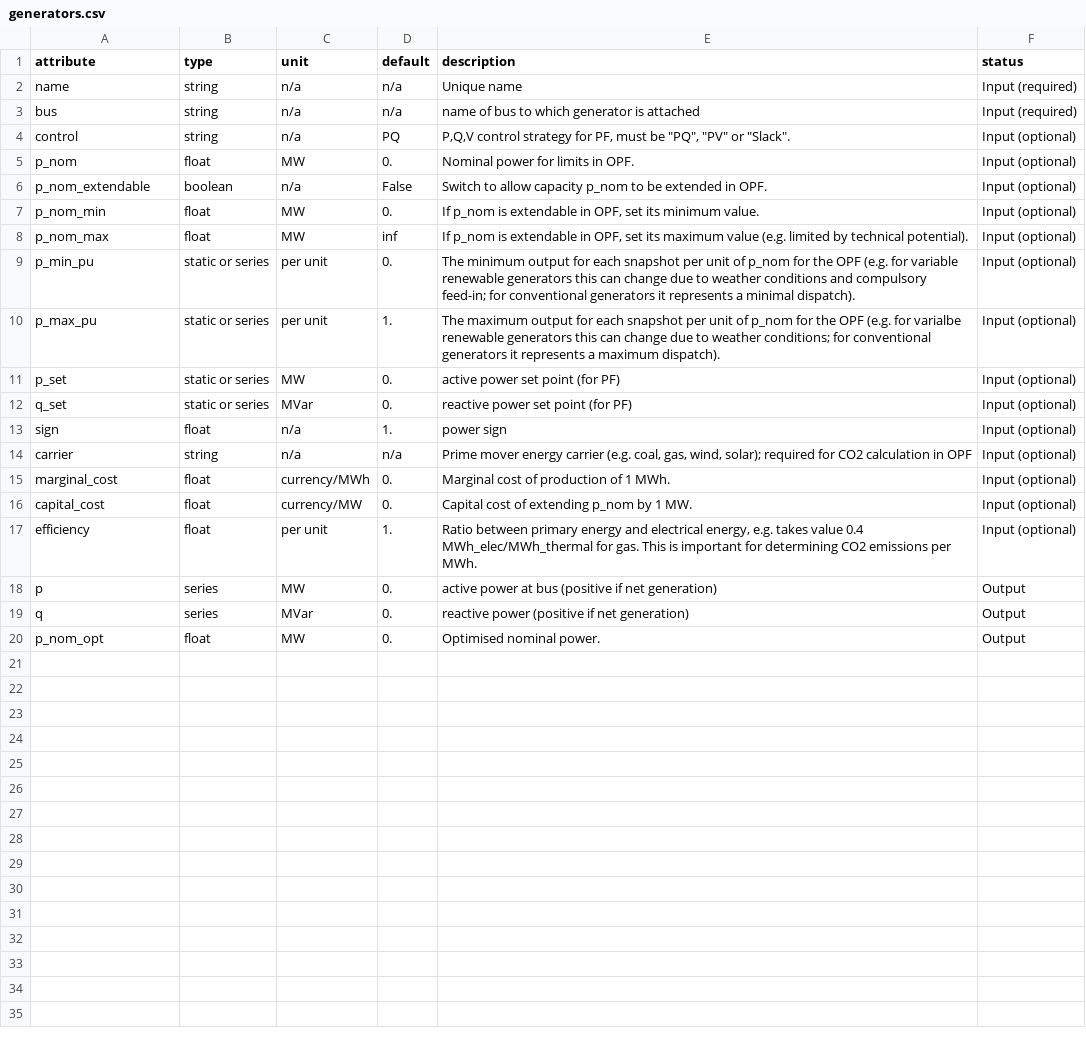
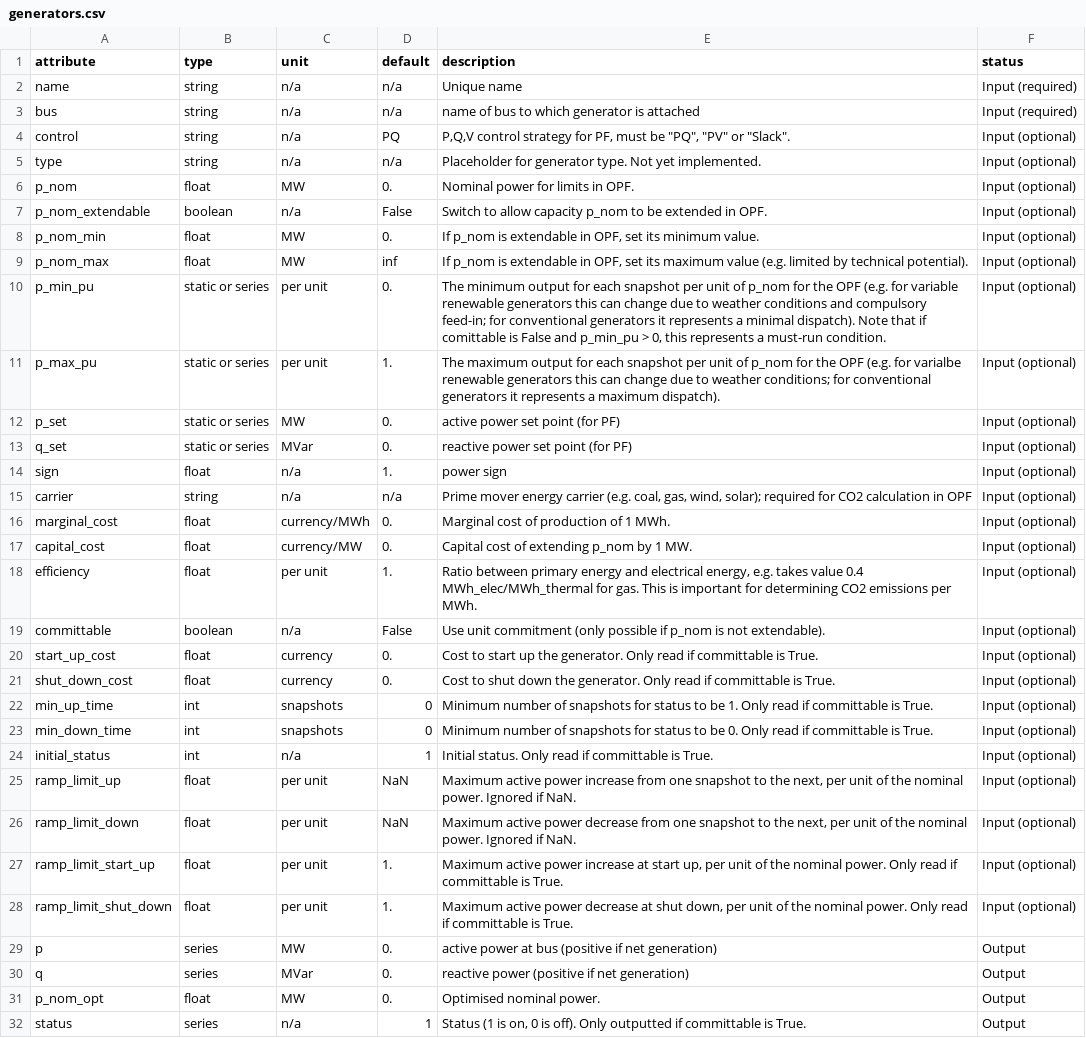
Before and after one commit to jdedecca/MILP_PyPSA, a CSV file: component_attrs/generators.csv, drawn as a sheet.

Commit message:
Compatibility with PyPSA 0.9.0
Update for compatibility with PyPSA 0.9.0 with unit commitment.

```diff
--- a/component_attrs/generators.csv
+++ b/component_attrs/generators.csv
@@ -4,2 +4,3 @@ bus,string,n/a,n/a,name of bus to which generator is attached,Input (required)
 control,string,n/a,PQ,"P,Q,V control strategy for PF, must be ""PQ"", ""PV"" or ""Slack"".",Input (optional)
+type,string,n/a,n/a,"Placeholder for generator type. Not yet implemented.",Input (optional)
 p_nom,float,MW,0.,Nominal power for limits in OPF.,Input (optional)
@@ -8,3 +9,3 @@ p_nom_min,float,MW,0.,"If p_nom is extendable in OPF, set its minimum value.",In
 p_nom_max,float,MW,inf,"If p_nom is extendable in OPF, set its maximum value (e.g. limited by technical potential).",Input (optional)
-p_min_pu,static or series,per unit,0.,"The minimum output for each snapshot per unit of p_nom for the OPF (e.g. for variable renewable generators this can change due to weather conditions and compulsory feed-in; for conventional generators it represents a minimal dispatch).",Input (optional)
+p_min_pu,static or series,per unit,0.,"The minimum output for each snapshot per unit of p_nom for the OPF (e.g. for variable renewable generators this can change due to weather conditions and compulsory feed-in; for conventional generators it represents a minimal dispatch). Note that if comittable is False and p_min_pu > 0, this represents a must-run condition.",Input (optional)
 p_max_pu,static or series,per unit,1.,"The maximum output for each snapshot per unit of p_nom for the OPF (e.g. for varialbe renewable generators this can change due to weather conditions; for conventional generators it represents a maximum dispatch).",Input (optional)
@@ -17,2 +18,12 @@ capital_cost,float,currency/MW,0.,"Capital cost of extending p_nom by 1 MW.",Inp
 efficiency,float,per unit,1.,"Ratio between primary energy and electrical energy, e.g. takes value 0.4 MWh_elec/MWh_thermal for gas. This is important for determining CO2 emissions per MWh.",Input (optional)
+committable,boolean,n/a,False,Use unit commitment (only possible if p_nom is not extendable).,Input (optional)
+start_up_cost,float,currency,0.,"Cost to start up the generator. Only read if committable is True.",Input (optional)
+shut_down_cost,float,currency,0.,"Cost to shut down the generator. Only read if committable is True.",Input (optional)
+min_up_time,int,snapshots,0,"Minimum number of snapshots for status to be 1.  Only read if committable is True.",Input (optional)
+min_down_time,int,snapshots,0,"Minimum number of snapshots for status to be 0.  Only read if committable is True.",Input (optional)
+initial_status,int,n/a,1,"Initial status.  Only read if committable is True.",Input (optional)
+ramp_limit_up,float,per unit,NaN,"Maximum active power increase from one snapshot to the next, per unit of the nominal power. Ignored if NaN.",Input (optional)
+ramp_limit_down,float,per unit,NaN,"Maximum active power decrease from one snapshot to the next, per unit of the nominal power. Ignored if NaN.",Input (optional)
+ramp_limit_start_up,float,per unit,1.,"Maximum active power increase at start up, per unit of the nominal power.   Only read if committable is True.",Input (optional)
+ramp_limit_shut_down,float,per unit,1.,"Maximum active power decrease at shut down, per unit of the nominal power.   Only read if committable is True.",Input (optional)
 p,series,MW,0.,active power at bus (positive if net generation),Output
@@ -20 +31,2 @@ q,series,MVar,0.,reactive power (positive if net generation),Output
 p_nom_opt,float,MW,0.,Optimised nominal power.,Output
+status,series,n/a,1,"Status (1 is on, 0 is off). Only outputted if committable is True.",Output
```
Also changed, not shown: component_attrs/lines.csv, component_attrs/storage_units.csv, 19 other files.
